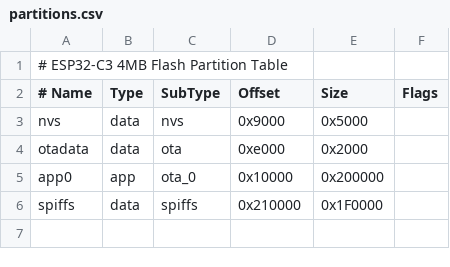
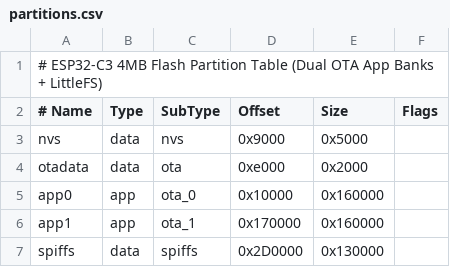
Before and after one commit to ianfm/rgb-node, a CSV file: partitions.csv, drawn as a sheet; addresses are those after the commit; the diff names each change by its address in the sheet, - before the commit and + after, or states it on an @@ line.

```diff
--- a/partitions.csv
+++ b/partitions.csv
-A1 (# Name): …Partition Table
+A1 (# Name): …Partition Table (Dual OTA App Banks + LittleFS)
-E5 (Size): 0x200000
+E5 (Size): 0x160000
+row 6: app1 | app | ota_1 | 0x170000 | 0x160000
-D7 (Offset): 0x210000
+D7 (Offset): 0x2D0000
-E7 (Size): 0x1F0000
+E7 (Size): 0x130000
```
Also changed, not shown: 4 other files.
